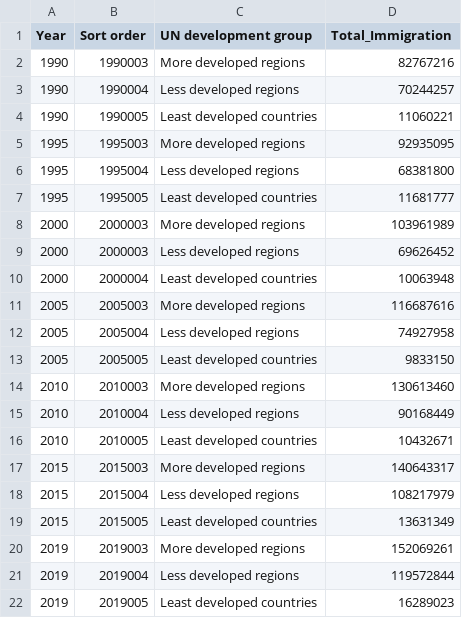
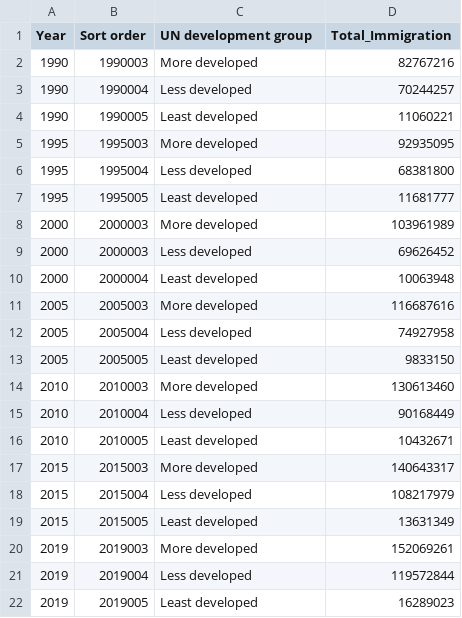
Before and after one commit to PavithS/FIT3179, a CSV file: Data/Development_group_year.csv, drawn as a sheet.

Commit message:
Update Development_group_year.csv

```diff
--- a/Data/Development_group_year.csv
+++ b/Data/Development_group_year.csv
@@ -1,22 +1,22 @@
 Year,Sort order,UN development group,Total_Immigration,,,
-1990,1990003,More developed regions,82767216,,,
-1990,1990004,Less developed regions,70244257,,,
-1990,1990005,Least developed countries,11060221,,,
-1995,1995003,More developed regions,92935095,,,
-1995,1995004,Less developed regions,68381800,,,
-1995,1995005,Least developed countries,11681777,,,
-2000,2000003,More developed regions,103961989,,,
-2000,2000003,Less developed regions,69626452,,,
-2000,2000004,Least developed countries,10063948,,,
-2005,2005003,More developed regions,116687616,,,
-2005,2005004,Less developed regions,74927958,,,
-2005,2005005,Least developed countries,9833150,,,
-2010,2010003,More developed regions,130613460,,,
-2010,2010004,Less developed regions,90168449,,,
-2010,2010005,Least developed countries,10432671,,,
-2015,2015003,More developed regions,140643317,,,
-2015,2015004,Less developed regions,108217979,,,
-2015,2015005,Least developed countries,13631349,,,
-2019,2019003,More developed regions,152069261,,,
-2019,2019004,Less developed regions,119572844,,,
-2019,2019005,Least developed countries,16289023,,,
+1990,1990003,More developed,82767216,,,
+1990,1990004,Less developed,70244257,,,
+1990,1990005,Least developed,11060221,,,
+1995,1995003,More developed,92935095,,,
+1995,1995004,Less developed,68381800,,,
+1995,1995005,Least developed,11681777,,,
+2000,2000003,More developed,103961989,,,
+2000,2000003,Less developed,69626452,,,
+2000,2000004,Least developed,10063948,,,
+2005,2005003,More developed,116687616,,,
+2005,2005004,Less developed,74927958,,,
+2005,2005005,Least developed,9833150,,,
+2010,2010003,More developed,130613460,,,
+2010,2010004,Less developed,90168449,,,
+2010,2010005,Least developed,10432671,,,
+2015,2015003,More developed,140643317,,,
+2015,2015004,Less developed,108217979,,,
+2015,2015005,Least developed,13631349,,,
+2019,2019003,More developed,152069261,,,
+2019,2019004,Less developed,119572844,,,
+2019,2019005,Least developed,16289023,,,
```
